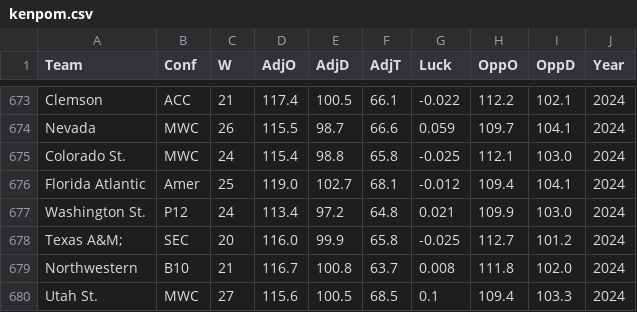
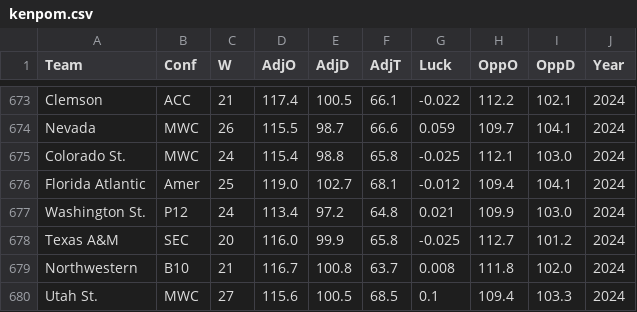
Before and after one commit to joshtkraus/ncaa-cbb-ml, a CSV file: data/raw/kenpom.csv, drawn as a sheet; only a part is shown, gaps mark what is left out; the diff covers the shown part only.

Commit message:
team naming

```diff
--- a/data/raw/kenpom.csv
+++ b/data/raw/kenpom.csv
@@ -677,3 +677,3 @@ Florida Atlantic,Amer,25,119.0,102.7,68.1,-0.012,109.4,104.1,2024
 Washington St.,P12,24,113.4,97.2,64.8,0.021,109.9,103.0,2024
-Texas A&M;,SEC,20,116.0,99.9,65.8,-0.025,112.7,101.2,2024
+Texas A&M,SEC,20,116.0,99.9,65.8,-0.025,112.7,101.2,2024
 Northwestern,B10,21,116.7,100.8,63.7,0.008,111.8,102.0,2024
```
Also changed, not shown: 5 edited cells elsewhere in this file.
